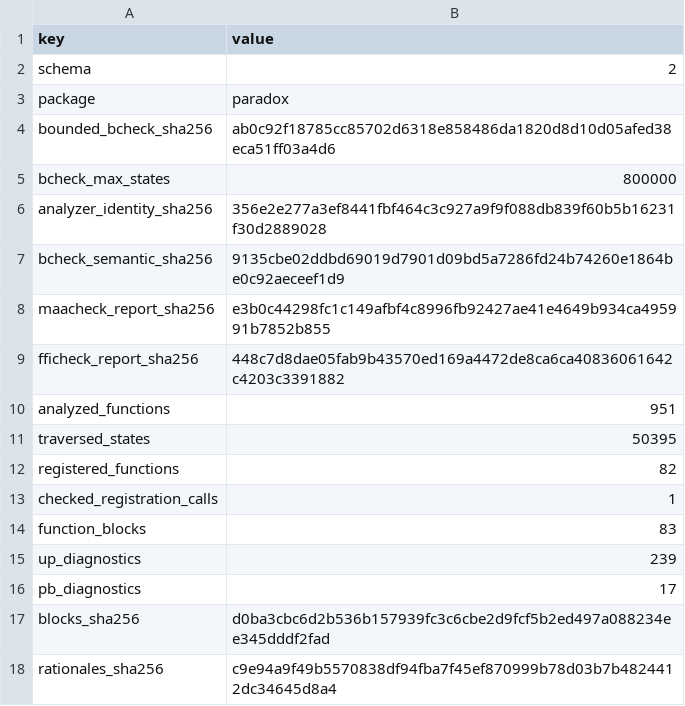
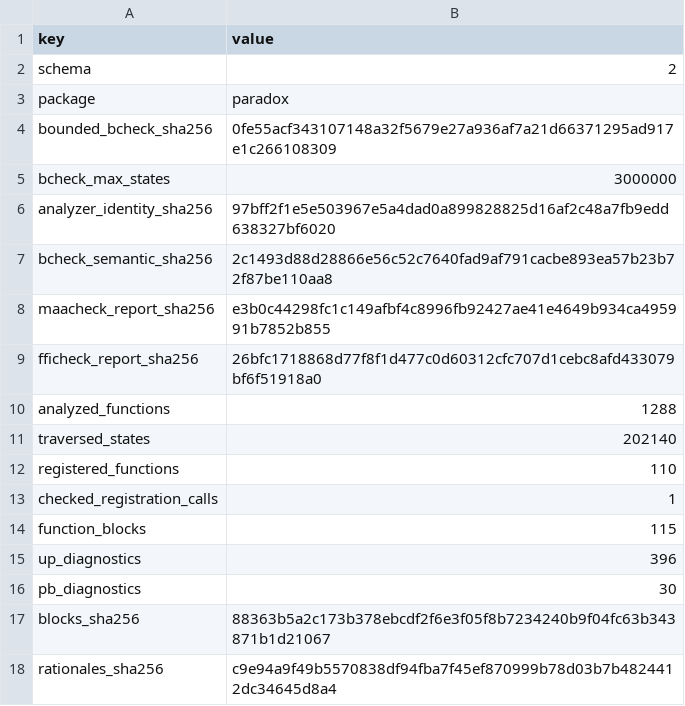
Before and after one commit to mlr-org/paradox, a TSV file: environment/rchk-bcheck-policy/policy.tsv, drawn as a sheet.

```diff
--- a/environment/rchk-bcheck-policy/policy.tsv
+++ b/environment/rchk-bcheck-policy/policy.tsv
@@ -3,16 +3,16 @@ schema	2
 package	paradox
-bounded_bcheck_sha256	ab0c92f18785cc85702d6318e858486da1820d8d10d05afed38eca51ff03a4d6
-bcheck_max_states	800000
-analyzer_identity_sha256	356e2e277a3ef8441fbf464c3c927a9f9f088db839f60b5b16231f30d2889028
-bcheck_semantic_sha256	9135cbe02ddbd69019d7901d09bd5a7286fd24b74260e1864be0c92aeceef1d9
+bounded_bcheck_sha256	0fe55acf343107148a32f5679e27a936af7a21d66371295ad917e1c266108309
+bcheck_max_states	3000000
+analyzer_identity_sha256	97bff2f1e5e503967e5a4dad0a899828825d16af2c48a7fb9edd638327bf6020
+bcheck_semantic_sha256	2c1493d88d28866e56c52c7640fad9af791cacbe893ea57b23b72f87be110aa8
 maacheck_report_sha256	e3b0c44298fc1c149afbf4c8996fb92427ae41e4649b934ca495991b7852b855
-fficheck_report_sha256	448c7d8dae05fab9b43570ed169a4472de8ca6ca40836061642c4203c3391882
-analyzed_functions	951
-traversed_states	50395
-registered_functions	82
+fficheck_report_sha256	26bfc1718868d77f8f1d477c0d60312cfc707d1cebc8afd433079bf6f51918a0
+analyzed_functions	1288
+traversed_states	202140
+registered_functions	110
 checked_registration_calls	1
-function_blocks	83
-up_diagnostics	239
-pb_diagnostics	17
-blocks_sha256	d0ba3cbc6d2b536b157939fc3c6cbe2d9fcf5b2ed497a088234ee345dddf2fad
+function_blocks	115
+up_diagnostics	396
+pb_diagnostics	30
+blocks_sha256	88363b5a2c173b378ebcdf2f6e3f05f8b7234240b9f04fc63b343871b1d21067
 rationales_sha256	c9e94a9f49b5570838df94fba7f45ef870999b78d03b7b4824412dc34645d8a4
```
Also changed, not shown: compat/paradox-evidence-axes.tsv, environment/rchk-bcheck-policy/blocks.tsv, 8 other files.
